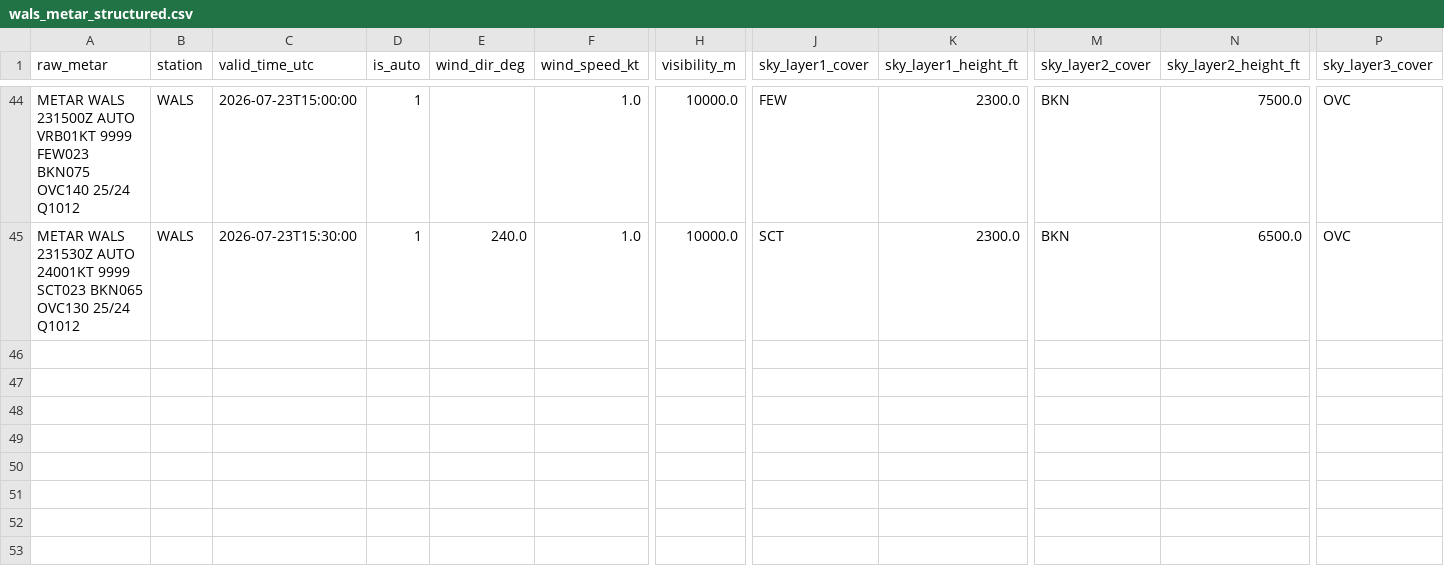
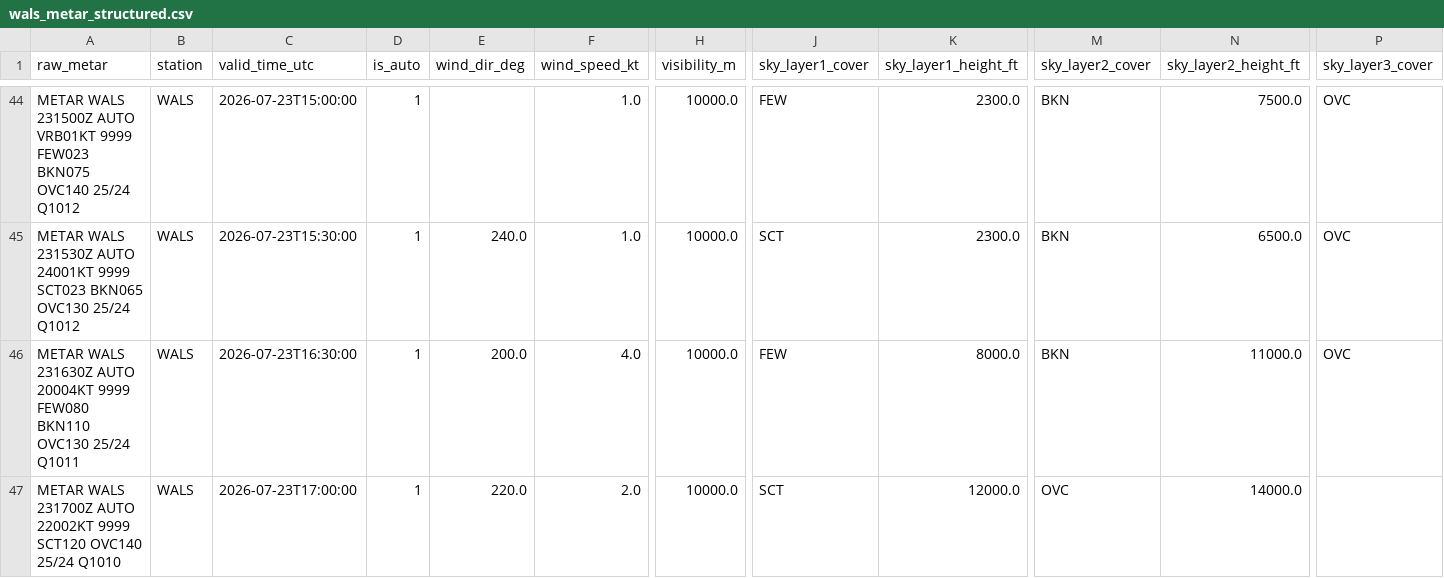
Before and after one commit to ojanzul/bmkg-taf-machinelearning, a CSV file: data/wals_metar_structured.csv, drawn as a sheet; only a part is shown, gaps mark what is left out; rows hold the shown columns only; the diff names each change by its address in the sheet, - before the commit and + after, or states it on an @@ line.

```diff
--- a/data/wals_metar_structured.csv
+++ b/data/wals_metar_structured.csv
+row 46: METAR WALS 231630Z AUTO 20004KT 9999 FEW080 BKN110 OVC130 25/24 Q1011 | WALS | 2026-07-23T16:30:00 | 1 | 200.0 | 4.0 | 10000.0 | FEW | 8000.0 | BKN | 11000.0 | OVC
+row 47: METAR WALS 231700Z AUTO 22002KT 9999 SCT120 OVC140 25/24 Q1010 | WALS | 2026-07-23T17:00:00 | 1 | 220.0 | 2.0 | 10000.0 | SCT | 12000.0 | OVC | 14000.0
```
Also changed, not shown: data/wals_metar_raw_archive.csv, data/wals_training_dataset.csv.
